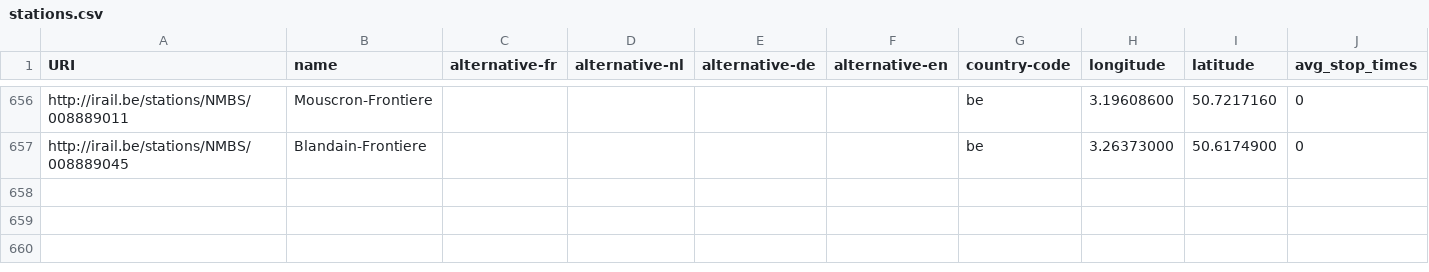
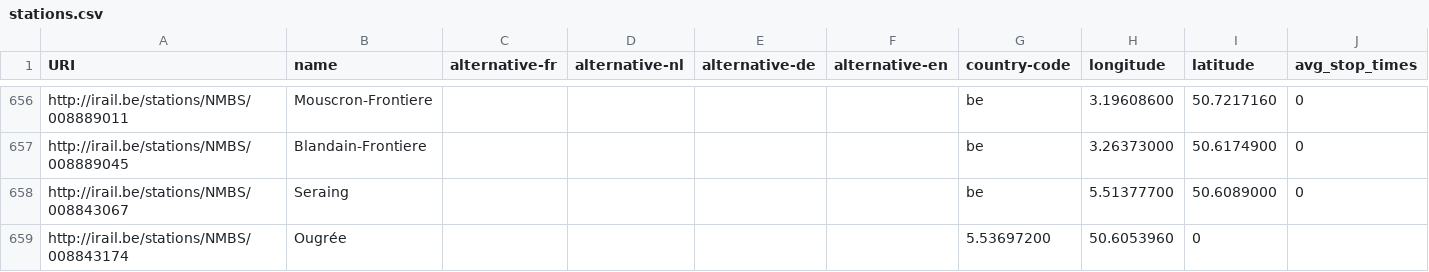
Before and after one commit to iRail/stations, a CSV file: stations.csv, drawn as a sheet; only a part is shown, gaps mark what is left out.

Commit message:
Add Seraing, Ougrée #131
Add Seraing and Ougrée based on data in issue #131 and GTFS stops.txt data

```diff
--- a/stations.csv
+++ b/stations.csv
@@ -657 +657,3 @@ http://irail.be/stations/NMBS/008889011,Mouscron-Frontiere,,,,,be,3.19608600,50.
 http://irail.be/stations/NMBS/008889045,Blandain-Frontiere,,,,,be,3.26373000,50.6174900,0
+http://irail.be/stations/NMBS/008843067,Seraing,,,,,be,5.51377700,50.6089000,0
+http://irail.be/stations/NMBS/008843174,Ougrée,,,,,5.53697200,50.6053960,0
```
